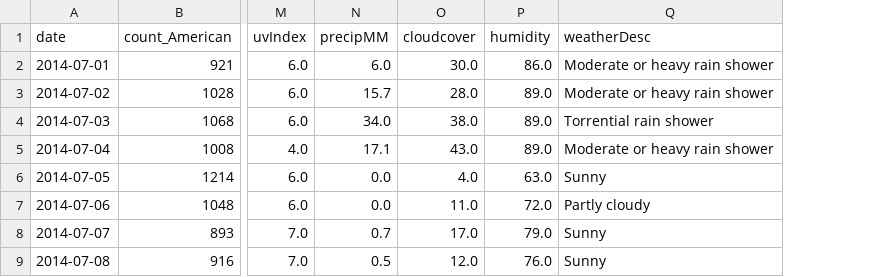
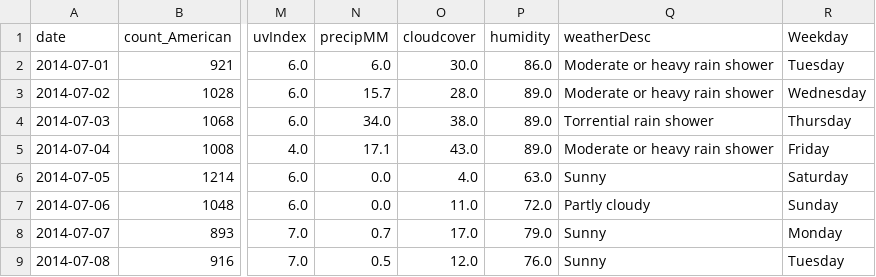
Before and after one commit to P219-C/G5_project-1_UWADA, a CSV file: Data/weather_rides_df.csv, drawn as a sheet; only a part is shown, gaps mark what is left out; the diff names each change by its address in the sheet, - before the commit and + after, or states it on an @@ line.

Commit message:
Added weekdays and created df grouped by weekday

```diff
--- a/Data/weather_rides_df.csv
+++ b/Data/weather_rides_df.csv
+column R (Weekday), rows 2-9: Tuesday | Wednesday | Thursday | Friday | Saturday | Sunday | Monday | Tuesday
```
Also changed, not shown: 1 other file.
